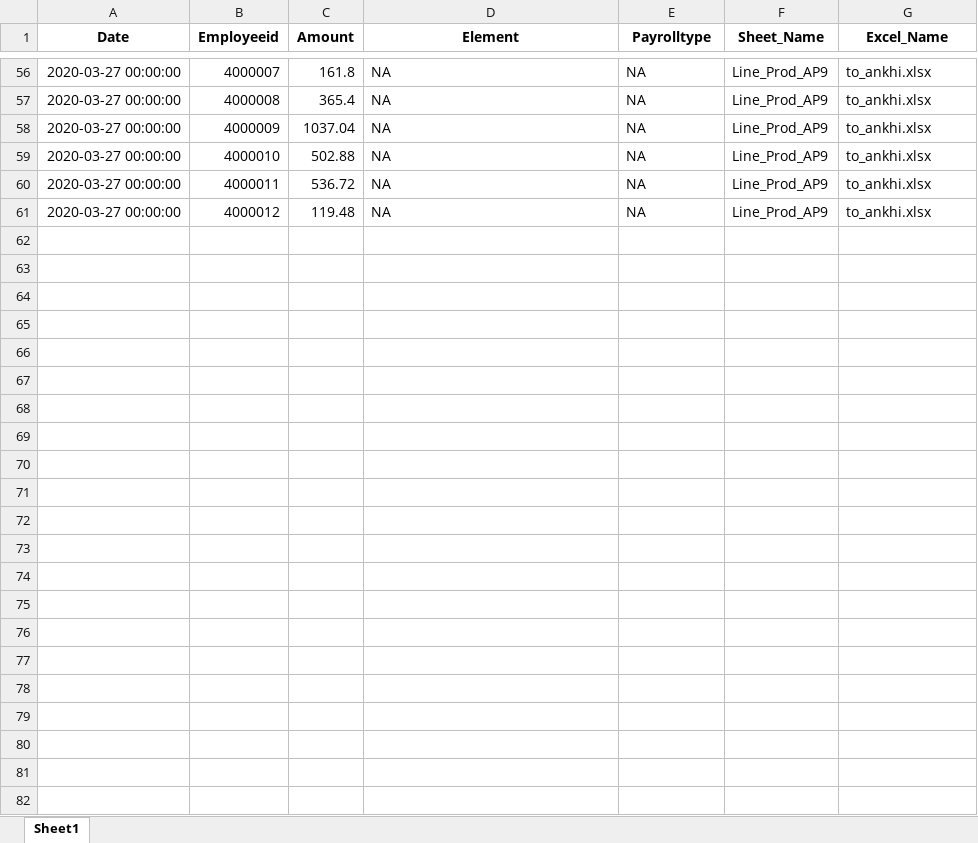
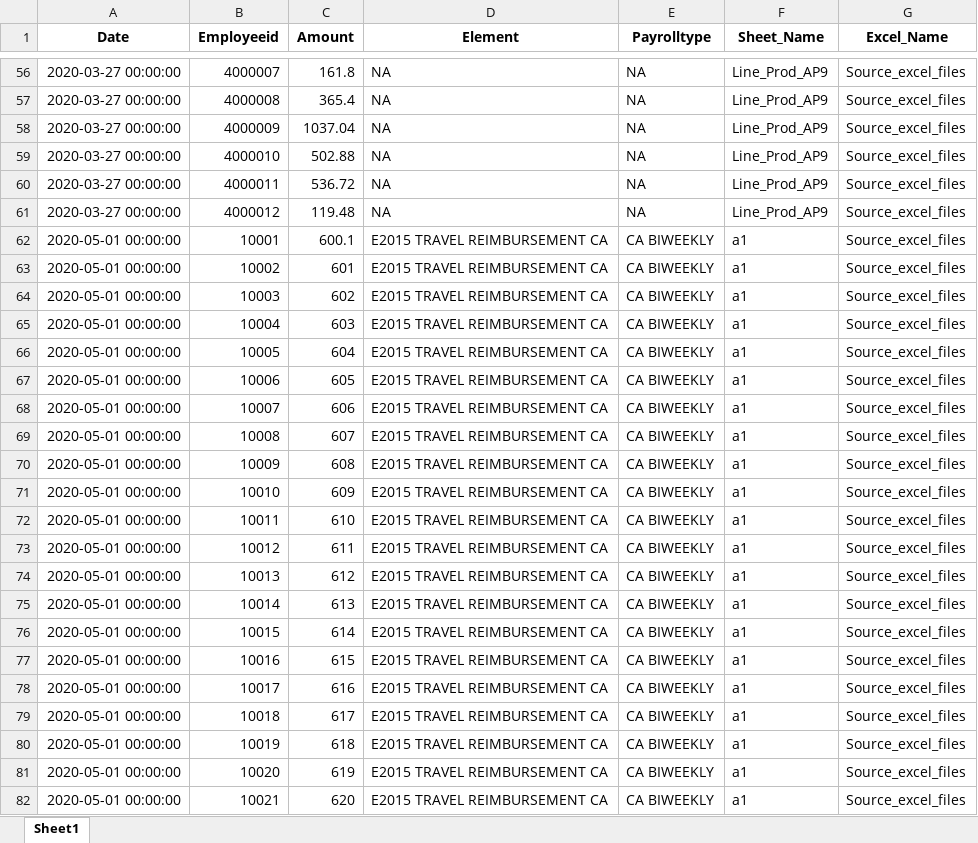
Before and after one commit to ankhipaul/python_demos, an Excel workbook: Problem_Excel_Structure_Validation/pandas_multiple.xlsx, sheet Sheet1, drawn as a sheet; only a part is shown, gaps mark what is left out; values as stored, in another font and other column widths than the file's, no borders; the diff covers the shown part only; the diff names each change by its address in the sheet, - before the commit and + after, or states it on an @@ line.

```diff
--- a/Problem_Excel_Structure_Validation/pandas_multiple.xlsx (sheet Sheet1)
+++ b/Problem_Excel_Structure_Validation/pandas_multiple.xlsx (sheet Sheet1)
-G56:G61 (Excel_Name): to_ankhi.xlsx
+G56:G61 (Excel_Name): Source_excel_files
+row 62: 2020-05-01 00:00:00 | 10001 | 600.1 | E2015 TRAVEL REIMBURSEMENT CA | CA BIWEEKLY | a1 | Source_excel_files
+row 63: 2020-05-01 00:00:00 | 10002 | 601 | E2015 TRAVEL REIMBURSEMENT CA | CA BIWEEKLY | a1 | Source_excel_files
+row 64: 2020-05-01 00:00:00 | 10003 | 602 | E2015 TRAVEL REIMBURSEMENT CA | CA BIWEEKLY | a1 | Source_excel_files
+row 65: 2020-05-01 00:00:00 | 10004 | 603 | E2015 TRAVEL REIMBURSEMENT CA | CA BIWEEKLY | a1 | Source_excel_files
+row 66: 2020-05-01 00:00:00 | 10005 | 604 | E2015 TRAVEL REIMBURSEMENT CA | CA BIWEEKLY | a1 | Source_excel_files
+row 67: 2020-05-01 00:00:00 | 10006 | 605 | E2015 TRAVEL REIMBURSEMENT CA | CA BIWEEKLY | a1 | Source_excel_files
+row 68: 2020-05-01 00:00:00 | 10007 | 606 | E2015 TRAVEL REIMBURSEMENT CA | CA BIWEEKLY | a1 | Source_excel_files
+row 69: 2020-05-01 00:00:00 | 10008 | 607 | E2015 TRAVEL REIMBURSEMENT CA | CA BIWEEKLY | a1 | Source_excel_files
+row 70: 2020-05-01 00:00:00 | 10009 | 608 | E2015 TRAVEL REIMBURSEMENT CA | CA BIWEEKLY | a1 | Source_excel_files
+row 71: 2020-05-01 00:00:00 | 10010 | 609 | E2015 TRAVEL REIMBURSEMENT CA | CA BIWEEKLY | a1 | Source_excel_files
+row 72: 2020-05-01 00:00:00 | 10011 | 610 | E2015 TRAVEL REIMBURSEMENT CA | CA BIWEEKLY | a1 | Source_excel_files
+row 73: 2020-05-01 00:00:00 | 10012 | 611 | E2015 TRAVEL REIMBURSEMENT CA | CA BIWEEKLY | a1 | Source_excel_files
+row 74: 2020-05-01 00:00:00 | 10013 | 612 | E2015 TRAVEL REIMBURSEMENT CA | CA BIWEEKLY | a1 | Source_excel_files
+row 75: 2020-05-01 00:00:00 | 10014 | 613 | E2015 TRAVEL REIMBURSEMENT CA | CA BIWEEKLY | a1 | Source_excel_files
+row 76: 2020-05-01 00:00:00 | 10015 | 614 | E2015 TRAVEL REIMBURSEMENT CA | CA BIWEEKLY | a1 | Source_excel_files
+row 77: 2020-05-01 00:00:00 | 10016 | 615 | E2015 TRAVEL REIMBURSEMENT CA | CA BIWEEKLY | a1 | Source_excel_files
+row 78: 2020-05-01 00:00:00 | 10017 | 616 | E2015 TRAVEL REIMBURSEMENT CA | CA BIWEEKLY | a1 | Source_excel_files
+row 79: 2020-05-01 00:00:00 | 10018 | 617 | E2015 TRAVEL REIMBURSEMENT CA | CA BIWEEKLY | a1 | Source_excel_files
+row 80: 2020-05-01 00:00:00 | 10019 | 618 | E2015 TRAVEL REIMBURSEMENT CA | CA BIWEEKLY | a1 | Source_excel_files
+row 81: 2020-05-01 00:00:00 | 10020 | 619 | E2015 TRAVEL REIMBURSEMENT CA | CA BIWEEKLY | a1 | Source_excel_files
+row 82: 2020-05-01 00:00:00 | 10021 | 620 | E2015 TRAVEL REIMBURSEMENT CA | CA BIWEEKLY | a1 | Source_excel_files
```
Also changed, not shown: 55 edited cells elsewhere in this sheet, 19 other files.
